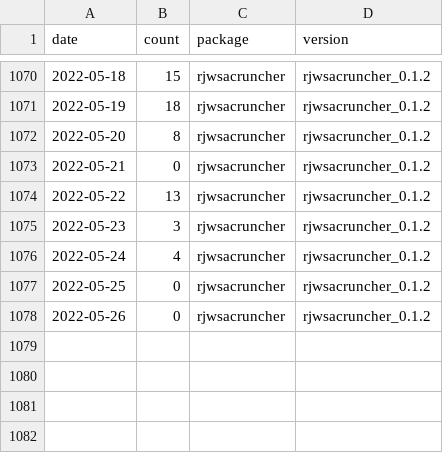
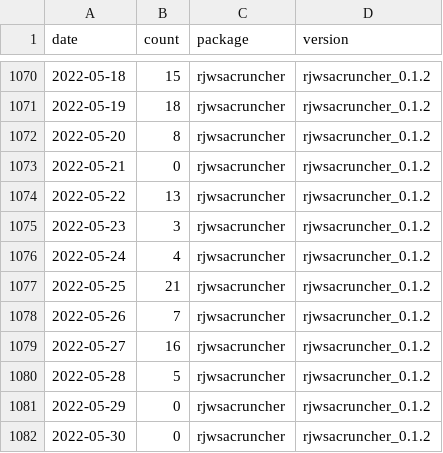
Before and after one commit to AQLT/rjd_downloads, a CSV file: data/full_table/rjwsacruncher.csv, drawn as a sheet; only a part is shown, gaps mark what is left out.

```diff
--- a/data/full_table/rjwsacruncher.csv
+++ b/data/full_table/rjwsacruncher.csv
@@ -1076,3 +1076,7 @@
 2022-05-24,4,"rjwsacruncher","rjwsacruncher_0.1.2"
-2022-05-25,0,"rjwsacruncher","rjwsacruncher_0.1.2"
-2022-05-26,0,"rjwsacruncher","rjwsacruncher_0.1.2"
+2022-05-25,21,"rjwsacruncher","rjwsacruncher_0.1.2"
+2022-05-26,7,"rjwsacruncher","rjwsacruncher_0.1.2"
+2022-05-27,16,"rjwsacruncher","rjwsacruncher_0.1.2"
+2022-05-28,5,"rjwsacruncher","rjwsacruncher_0.1.2"
+2022-05-29,0,"rjwsacruncher","rjwsacruncher_0.1.2"
+2022-05-30,0,"rjwsacruncher","rjwsacruncher_0.1.2"
```
Also changed, not shown: data/full_table/RJDemetra.csv, data/full_table/ggdemetra.csv, 7 other files.
